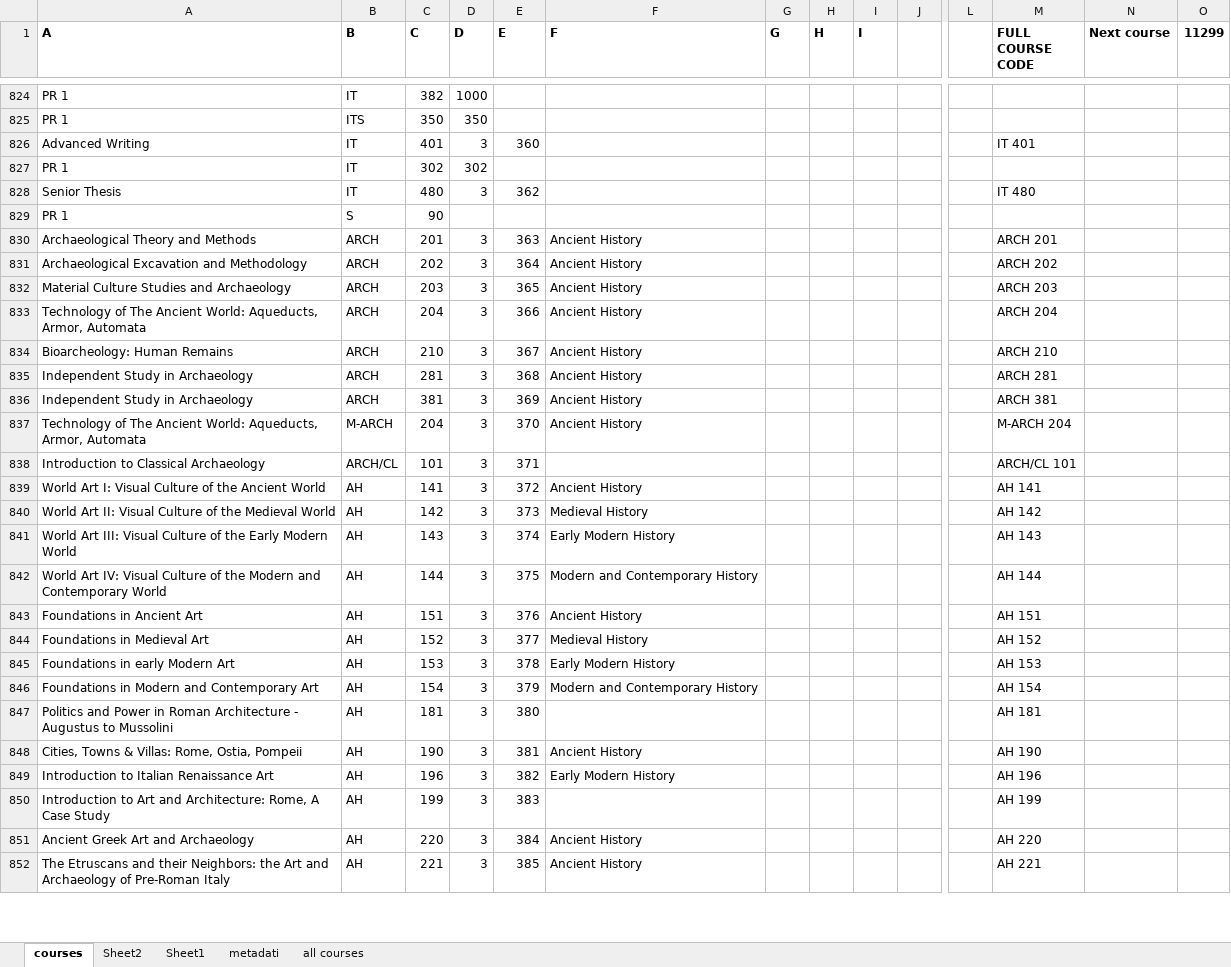
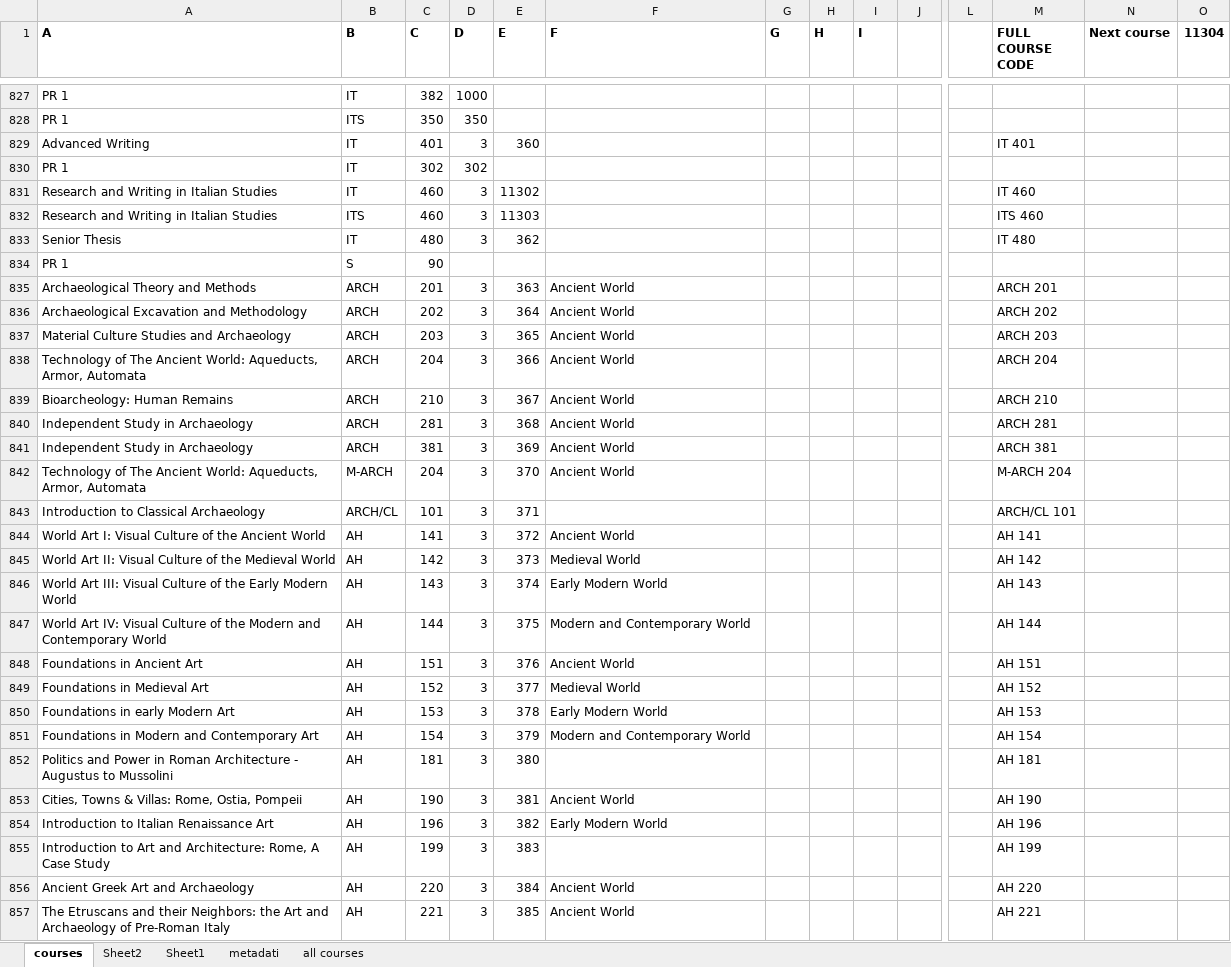
Before and after one commit to pangelini9/advising, an Excel workbook: Project/excel_source/course_list.xlsx, sheet courses, drawn as a sheet; only a part is shown, gaps mark what is left out; values as stored, in another font and other column widths than the file's, no borders; conditional formats not drawn; addresses are those after the commit; rows hold the shown columns only; the diff covers the shown part only; the diff names each change by its address in the sheet, - before the commit and + after, or states it on an @@ line.

```diff
--- a/Project/excel_source/course_list.xlsx (sheet courses)
+++ b/Project/excel_source/course_list.xlsx (sheet courses)
-O1: 11299
+O1: 11304
+row 831: Research and Writing in Italian Studies | IT | 460 | 3 | 11302 |  |  |  |  |  |  | IT 460
+row 832: Research and Writing in Italian Studies | ITS | 460 | 3 | 11303 |  |  |  |  |  |  | ITS 460
-F835:F842 (F): Ancient History
+F835:F842 (F): Ancient World
-F844 (F): Ancient History
+F844 (F): Ancient World
-F845 (F): Medieval History
+F845 (F): Medieval World
-F846 (F): Early Modern History
+F846 (F): Early Modern World
-F847 (F): Modern and Contemporary History
+F847 (F): Modern and Contemporary World
-F848 (F): Ancient History
+F848 (F): Ancient World
-F849 (F): Medieval History
+F849 (F): Medieval World
-F850 (F): Early Modern History
+F850 (F): Early Modern World
-F851 (F): Modern and Contemporary History
+F851 (F): Modern and Contemporary World
-F853 (F): Ancient History
+F853 (F): Ancient World
-F854 (F): Early Modern History
+F854 (F): Early Modern World
-F856:F857 (F): Ancient History
+F856:F857 (F): Ancient World
```
Also changed, not shown: 4 added rows and 63 edited cells elsewhere in this sheet, sheet Sheet1, formulas that keep their value, Project/excel_source/major_abbreviations.xlsx, Project/excel_source/majors_list.xlsx, 8 other files.
